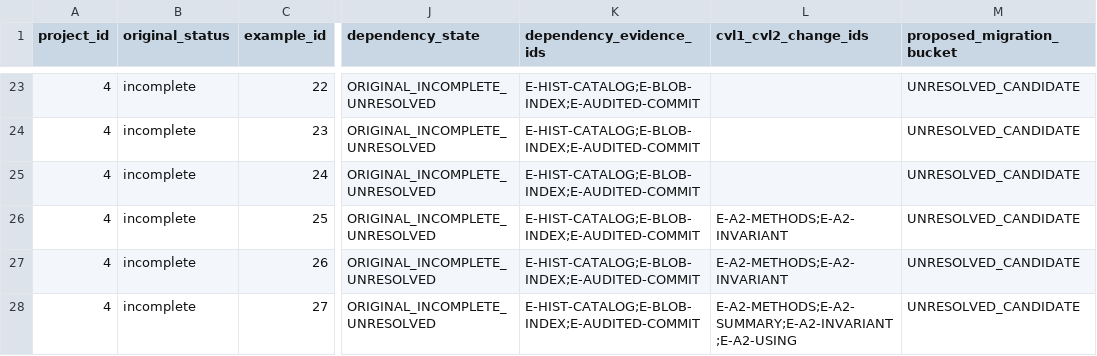
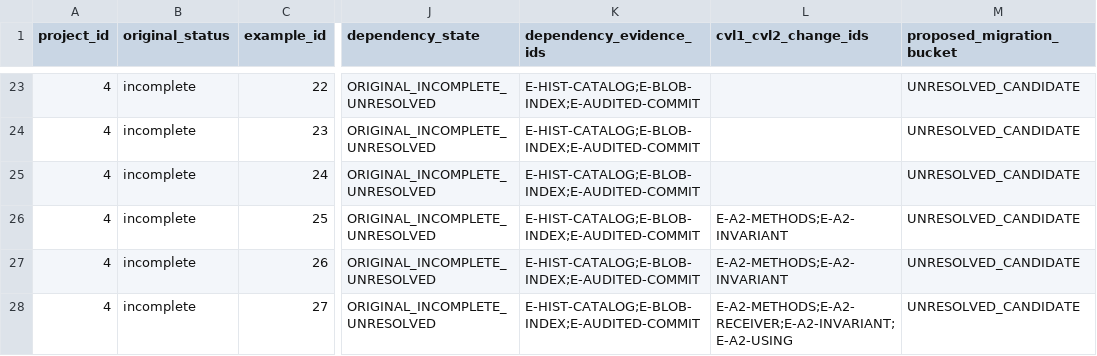
Before and after one commit to matheus-junio-da-silva/Web3Bugs, a CSV file: Web3Bugs-certora/docs/cvl2/research/AGENTE-06/4/properties.csv, drawn as a sheet; only a part is shown, gaps mark what is left out; the diff names each change by its address in the sheet, - before the commit and + after, or states it on an @@ line.

```diff
--- a/Web3Bugs-certora/docs/cvl2/research/AGENTE-06/4/properties.csv
+++ b/Web3Bugs-certora/docs/cvl2/research/AGENTE-06/4/properties.csv
-L28 (cvl1_cvl2_change_ids): E-A2-METHODS;E-A2-SUMMARY;E-A2-INVARIANT;E-A2-USING
+L28 (cvl1_cvl2_change_ids): E-A2-METHODS;E-A2-RECEIVER;E-A2-INVARIANT;E-A2-USING
```
Also changed, not shown: Web3Bugs-certora/docs/cvl2/research/AGENTE-06/1/evidence_register.csv, Web3Bugs-certora/docs/cvl2/research/AGENTE-06/1/properties.csv, 5 other files.
